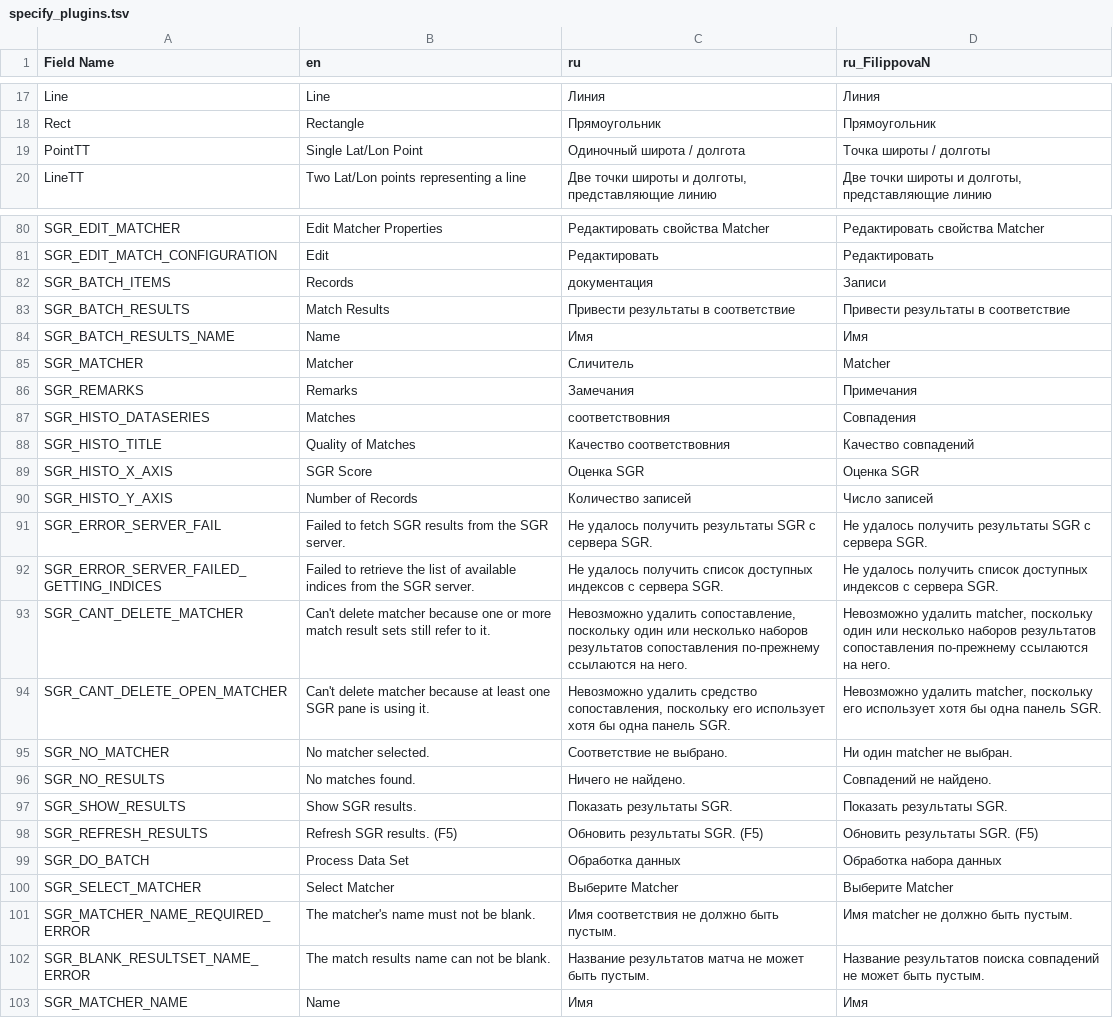
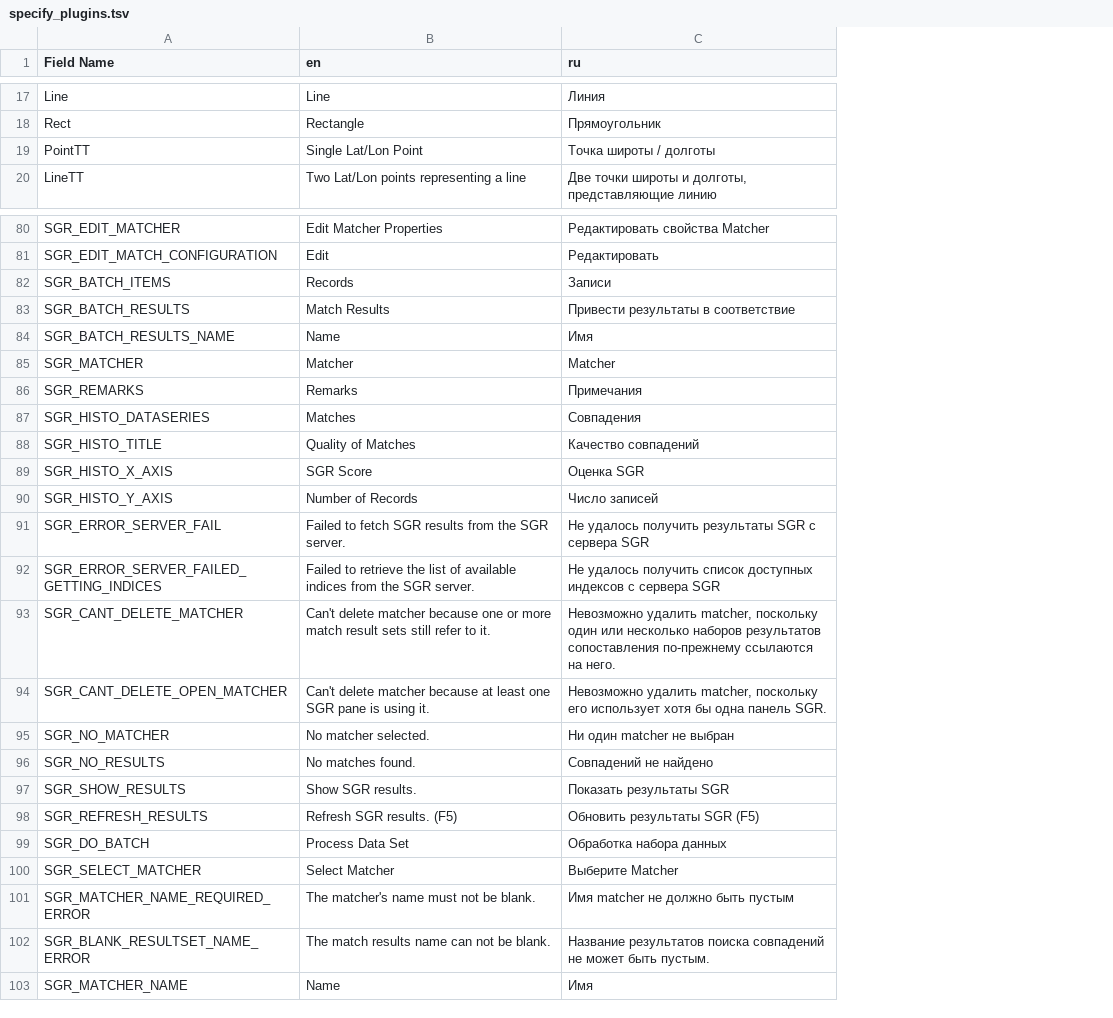
Before and after one commit to specify/specify-tools, a TSV file: txt_localization/relocalization/xlsx_to_tsv/specify_plugins.tsv, drawn as a sheet; only a part is shown, gaps mark what is left out; the diff covers the shown part only; the diff names each change by its address in the sheet, - before the commit and + after, or states it on an @@ line.

Commit message:
Update txt_localization scripts

```diff
--- a/txt_localization/relocalization/xlsx_to_tsv/specify_plugins.tsv
+++ b/txt_localization/relocalization/xlsx_to_tsv/specify_plugins.tsv
-column D (ru_FilippovaN), rows 17-20: Линия | Прямоугольник | Точка широты / долготы | Две точки широты и долготы, представляющие линию; rows 80-103: Редактировать свойства Matcher | Редактировать | Записи | Привести результаты в соответствие | Имя | Matcher | Примечания | Совпадения | Качество совпадений | Оценка SGR | Число записей | Не удалось получить результаты SGR с сервера SGR. | Не удалось получить список доступных индексов с сервера SGR. | Невозможно удалить matcher, поскольку один или несколько наборов результатов сопоставления по-прежнему ссылаются на него. | Невозможно удалить matcher, поскольку его использует хотя бы одна панель SGR. | Ни один matcher не выбран. | Совпадений не найдено. | Показать результаты SGR. | Обновить результаты SGR. (F5) | Обработка набора данных | Выберите Matcher | Имя matcher не должно быть пустым. | Название результатов поиска совпадений не может быть пустым. | Имя
-C19 (ru): Одиночный широта / долгота
+C19 (ru): Точка широты / долготы
-C82 (ru): документация
+C82 (ru): Записи
-C85 (ru): Сличитель
+C85 (ru): Matcher
-C86 (ru): Замечания
+C86 (ru): Примечания
-C87 (ru): соответствовния
+C87 (ru): Совпадения
-C88 (ru): Качество соответствовния
+C88 (ru): Качество совпадений
-C90 (ru): Количество записей
+C90 (ru): Число записей
-C91 (ru): …с сервера SGR.
+C91 (ru): …с сервера SGR
-C92 (ru): …с сервера SGR.
+C92 (ru): …с сервера SGR
-C93 (ru): Невозможно удалить сопоставление, поскольку один…
+C93 (ru): Невозможно удалить matcher, поскольку один…
-C94 (ru): Невозможно удалить средство сопоставления, поскольку его…
+C94 (ru): Невозможно удалить matcher, поскольку его…
-C95 (ru): Соответствие не выбрано.
+C95 (ru): Ни один matcher не выбран
-C96 (ru): Ничего не найдено.
+C96 (ru): Совпадений не найдено
-C97 (ru): Показать результаты SGR.
+C97 (ru): Показать результаты SGR
-C98 (ru): Обновить результаты SGR. (F5)
+C98 (ru): Обновить результаты SGR (F5)
-C99 (ru): Обработка данных
+C99 (ru): Обработка набора данных
-C101 (ru): Имя соответствия не должно быть пустым.
+C101 (ru): Имя matcher не должно быть пустым
-C102 (ru): Название результатов матча не может…
+C102 (ru): Название результатов поиска совпадений не может…
```
Also changed, not shown: 28 edited cells elsewhere in this file, txt_localization/relocalization/xlsx_to_tsv/views.tsv, 5 other files.
